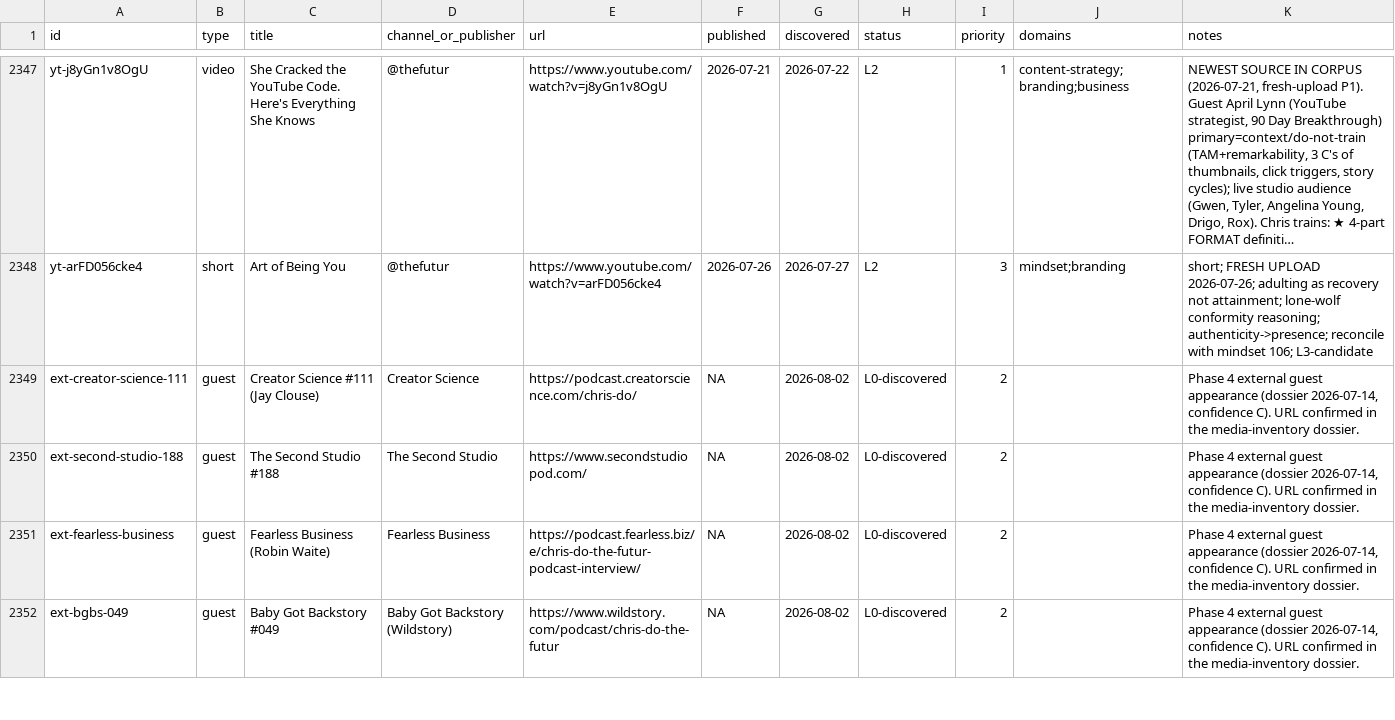
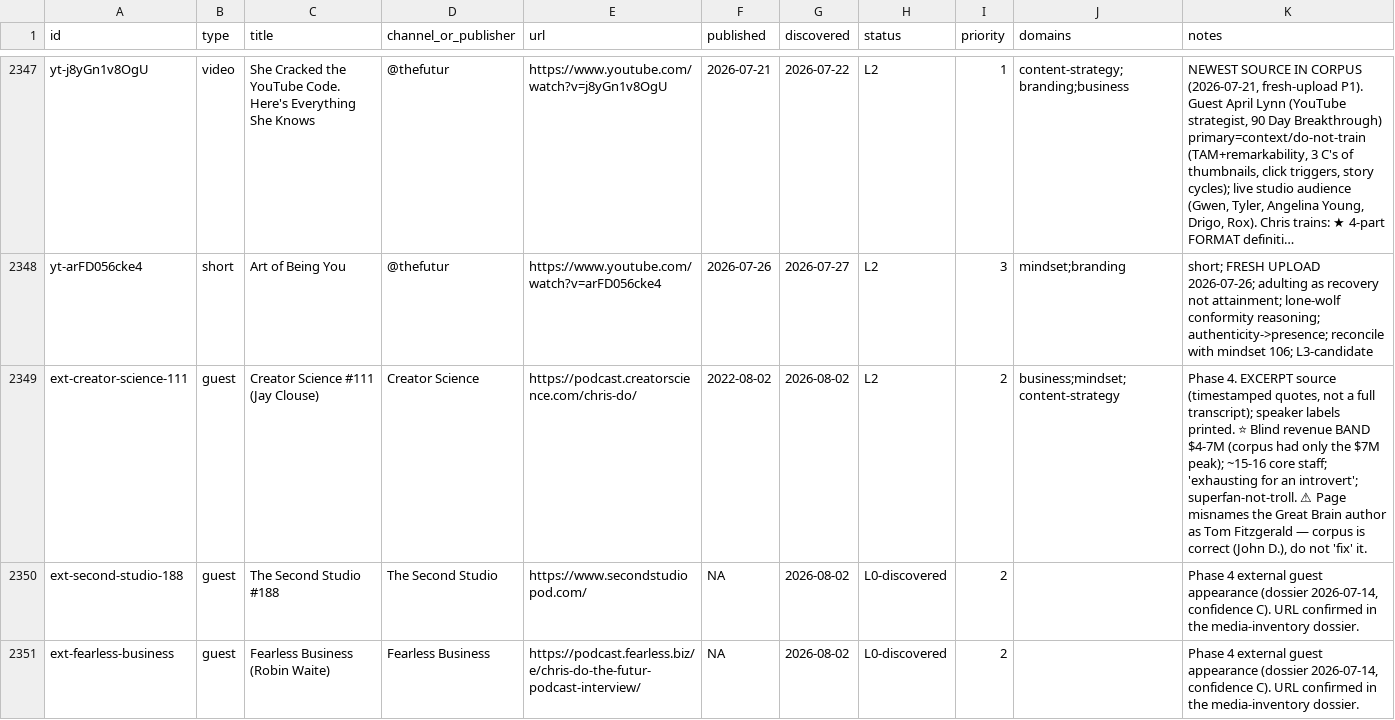
Before and after one commit to claes-work/chris-do-clone, a CSV file: pipeline/ledger.csv, drawn as a sheet; only a part is shown, gaps mark what is left out; the shorter side is filled out with more unchanged rows; long unchanged cells end in …; the diff names each change by its address in the sheet, - before the commit and + after, or states it on an @@ line.

```diff
--- a/pipeline/ledger.csv
+++ b/pipeline/ledger.csv
-F2349 (published): NA
+F2349 (published): 2022-08-02
-H2349 (status): L0-discovered
+H2349 (status): L2
-J2349 (domains): (empty)
+J2349 (domains): business;mindset;content-strategy
-K2349 (notes): Phase 4 external guest appearance (dossier 2026-07-14, confidence C). URL confirmed in the media-inventory dossier.
+K2349 (notes): Phase 4. EXCERPT source (timestamped quotes, not a full transcript); speaker labels printed. ⭐ Blind revenue BAND $4-7M (corpus had only the $7M peak); ~15-16 core staff; 'exhausting for an introvert'; superfan-not-troll. ⚠ Page misnames the Great Brain author as Tom Fitzgerald — corpus is correct (John D.), do not 'fix' it.
```
Also changed, not shown: 2 other files.
